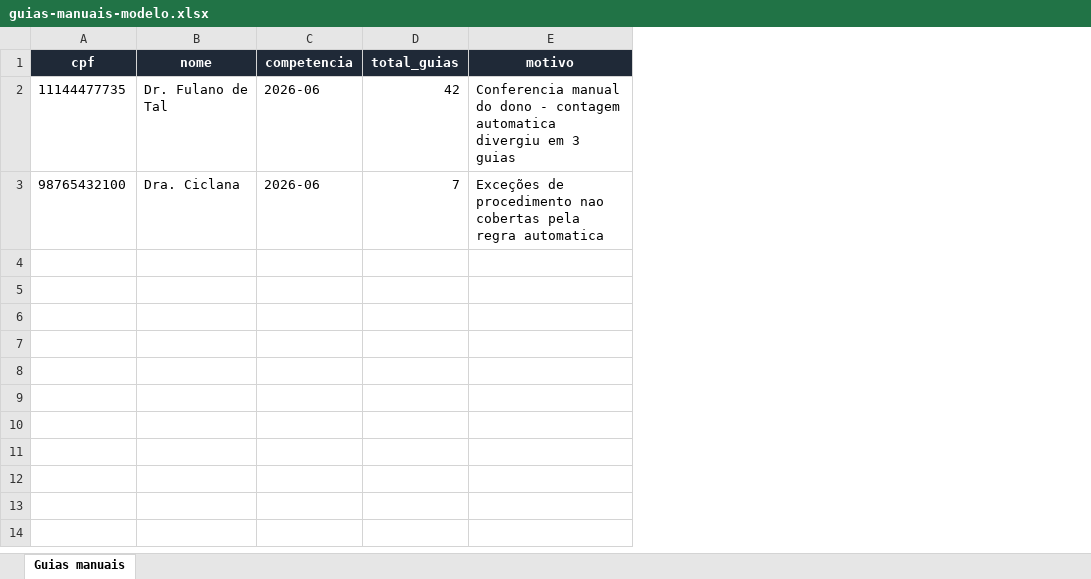
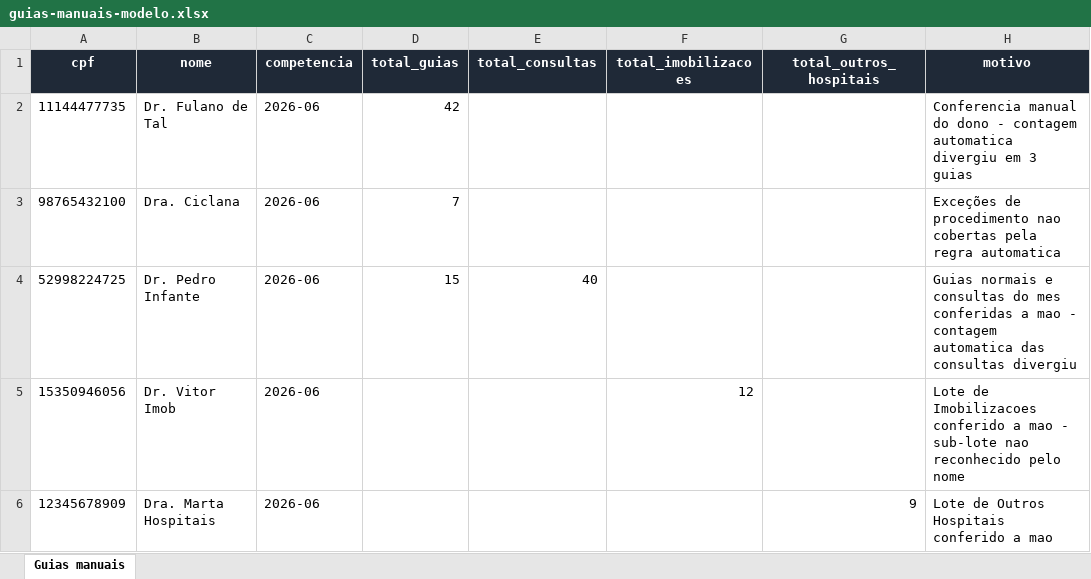
Before and after one commit to johnweverton/sistemafinanceirocc, an Excel workbook: apps/web/public/templates/guias-manuais-modelo.xlsx, sheet Guias manuais, drawn as a sheet; values as stored, in another font and other column widths than the file's, no borders; the diff names each change by its address in the sheet, - before the commit and + after, or states it on an @@ line.

```diff
--- a/apps/web/public/templates/guias-manuais-modelo.xlsx (sheet Guias manuais)
+++ b/apps/web/public/templates/guias-manuais-modelo.xlsx (sheet Guias manuais)
+column E (total_consultas), empty
+column F (total_imobilizacoes), empty
+column G (total_outros_hospitais), empty
+row 4: 52998224725 | Dr. Pedro Infante | 2026-06 | 15 | 40 |  |  | Guias normais e consultas do mes conferidas a mao - contagem automatica das consultas divergiu
+row 5: 15350946056 | Dr. Vitor Imob | 2026-06 |  |  | 12 |  | Lote de Imobilizacoes conferido a mao - sub-lote nao reconhecido pelo nome
+row 6: 12345678909 | Dra. Marta Hospitais | 2026-06 |  |  |  | 9 | Lote de Outros Hospitais conferido a mao
```
Also changed, not shown: 21 other files.
